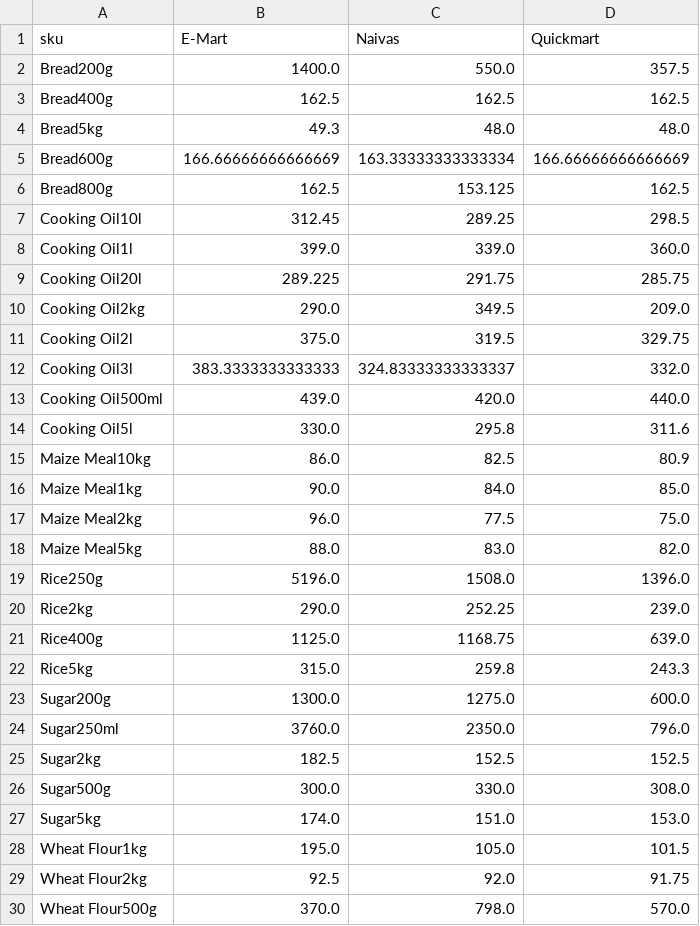
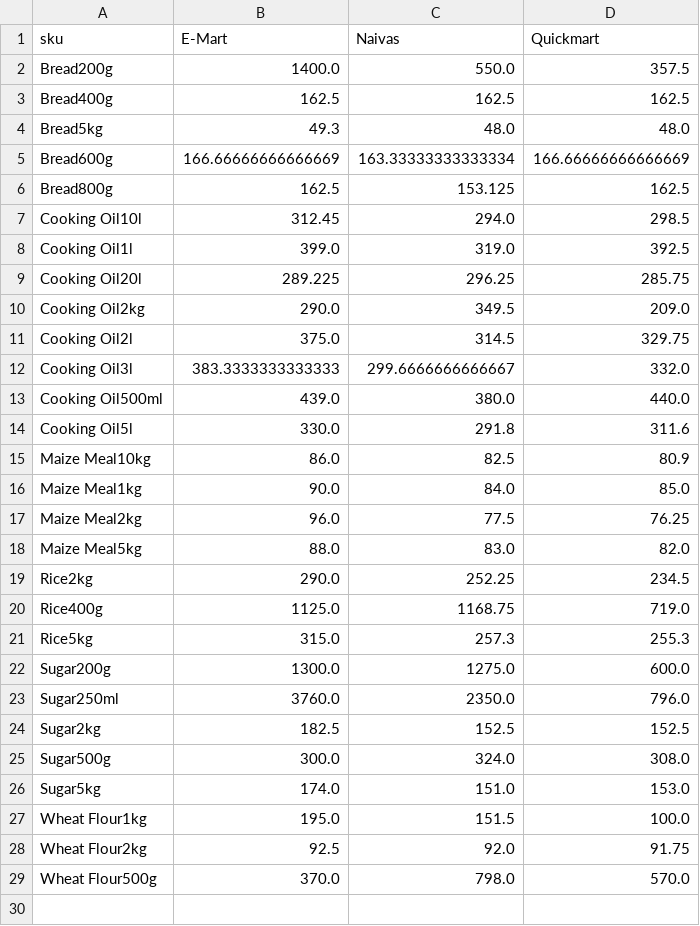
Before and after one commit to odawadavid/Webscraping, a CSV file: data/analytics/price_per_unit_pivot.csv, drawn as a sheet.

```diff
--- a/data/analytics/price_per_unit_pivot.csv
+++ b/data/analytics/price_per_unit_pivot.csv
@@ -6,18 +6,17 @@ Bread600g,166.66666666666669,163.33333333333334,166.66666666666669
 Bread800g,162.5,153.125,162.5
-Cooking Oil10l,312.45,289.25,298.5
-Cooking Oil1l,399.0,339.0,360.0
-Cooking Oil20l,289.225,291.75,285.75
+Cooking Oil10l,312.45,294.0,298.5
+Cooking Oil1l,399.0,319.0,392.5
+Cooking Oil20l,289.225,296.25,285.75
 Cooking Oil2kg,290.0,349.5,209.0
-Cooking Oil2l,375.0,319.5,329.75
-Cooking Oil3l,383.3333333333333,324.83333333333337,332.0
-Cooking Oil500ml,439.0,420.0,440.0
-Cooking Oil5l,330.0,295.8,311.6
+Cooking Oil2l,375.0,314.5,329.75
+Cooking Oil3l,383.3333333333333,299.6666666666667,332.0
+Cooking Oil500ml,439.0,380.0,440.0
+Cooking Oil5l,330.0,291.8,311.6
 Maize Meal10kg,86.0,82.5,80.9
 Maize Meal1kg,90.0,84.0,85.0
-Maize Meal2kg,96.0,77.5,75.0
+Maize Meal2kg,96.0,77.5,76.25
 Maize Meal5kg,88.0,83.0,82.0
-Rice250g,5196.0,1508.0,1396.0
-Rice2kg,290.0,252.25,239.0
-Rice400g,1125.0,1168.75,639.0
-Rice5kg,315.0,259.8,243.3
+Rice2kg,290.0,252.25,234.5
+Rice400g,1125.0,1168.75,719.0
+Rice5kg,315.0,257.3,255.3
 Sugar200g,1300.0,1275.0,600.0
@@ -25,5 +24,5 @@ Sugar250ml,3760.0,2350.0,796.0
 Sugar2kg,182.5,152.5,152.5
-Sugar500g,300.0,330.0,308.0
+Sugar500g,300.0,324.0,308.0
 Sugar5kg,174.0,151.0,153.0
-Wheat Flour1kg,195.0,105.0,101.5
+Wheat Flour1kg,195.0,151.5,100.0
 Wheat Flour2kg,92.5,92.0,91.75
```
Also changed, not shown: data/processed/latest_items.csv, data/raw/emart.csv, 4 other files.
